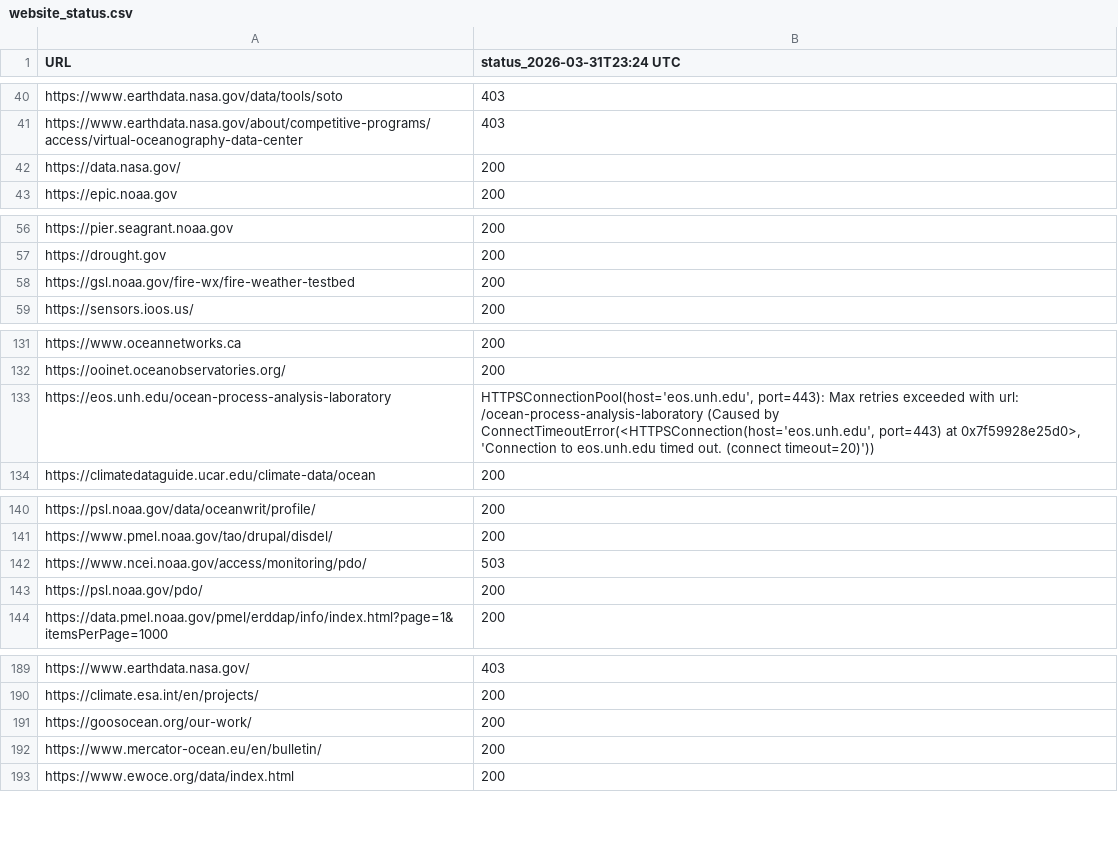
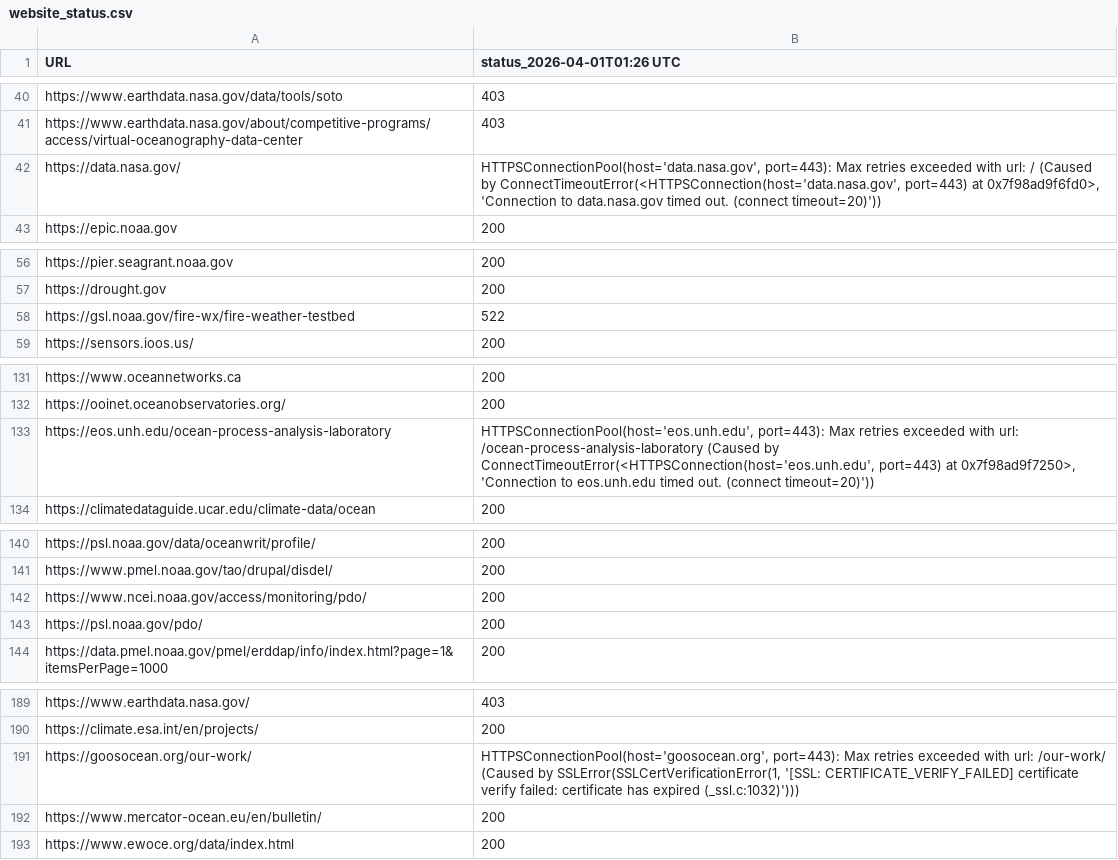
Before and after one commit to MathewBiddle/check_websites, a CSV file: website_status.csv, drawn as a sheet; only a part is shown, gaps mark what is left out; the diff names each change by its address in the sheet, - before the commit and + after, or states it on an @@ line.

```diff
--- a/website_status.csv
+++ b/website_status.csv
-B1: status_2026-03-31T23:24 UTC
+B1: status_2026-04-01T01:26 UTC
-B42 (status_2026-04-01T01:26 UTC): 200
+B42 (status_2026-04-01T01:26 UTC): HTTPSConnectionPool(host='data.nasa.gov', port=443): Max retries exceeded with url: / (Caused by ConnectTimeoutError(<HTTPSConnection(host='data.nasa.gov', port=443) at 0x7f98ad9f6fd0>, 'Connection to data.nasa.gov timed out. (connect timeout=20)'))
-B58 (status_2026-04-01T01:26 UTC): 200
+B58 (status_2026-04-01T01:26 UTC): 522
-B133 (status_2026-04-01T01:26 UTC): …port=443) at 0x7f59928e25d0>, 'Connection to…
+B133 (status_2026-04-01T01:26 UTC): …port=443) at 0x7f98ad9f7250>, 'Connection to…
-B142 (status_2026-04-01T01:26 UTC): 503
+B142 (status_2026-04-01T01:26 UTC): 200
-B191 (status_2026-04-01T01:26 UTC): 200
+B191 (status_2026-04-01T01:26 UTC): HTTPSConnectionPool(host='goosocean.org', port=443): Max retries exceeded with url: /our-work/ (Caused by SSLError(SSLCertVerificationError(1, '[SSL: CERTIFICATE_VERIFY_FAILED] certificate verify failed: certificate has expired (_ssl.c:1032)')))
```
Also changed, not shown: 1 other file.
